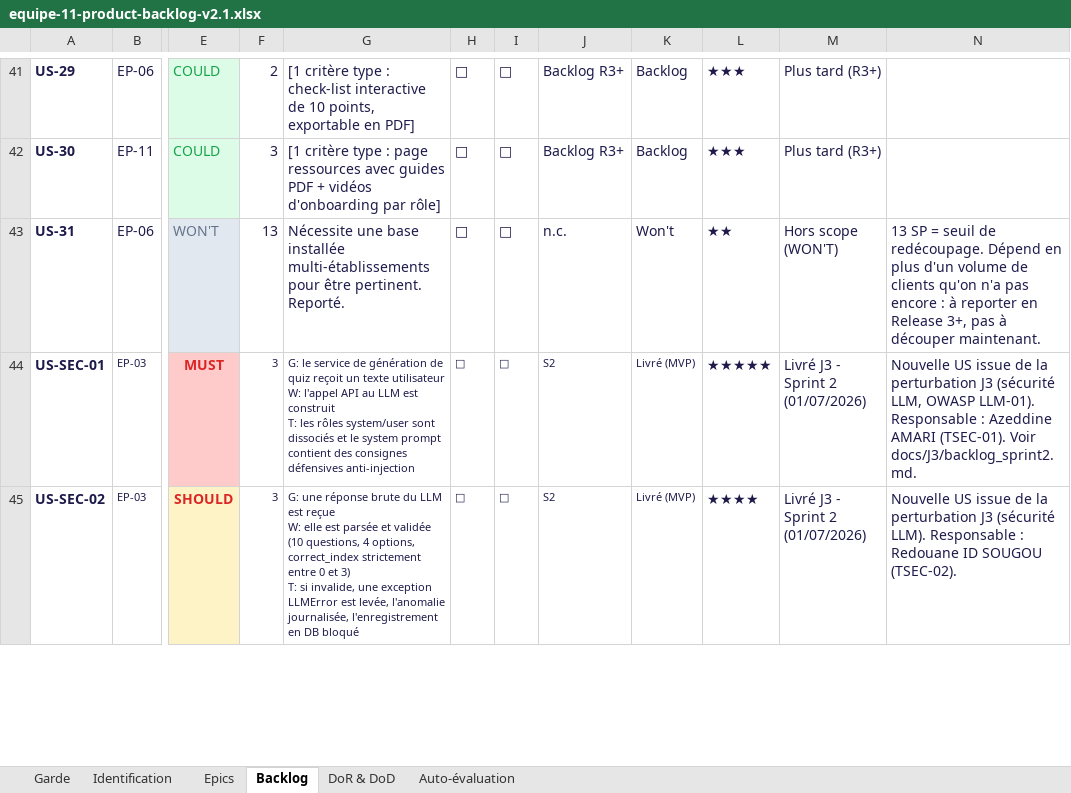
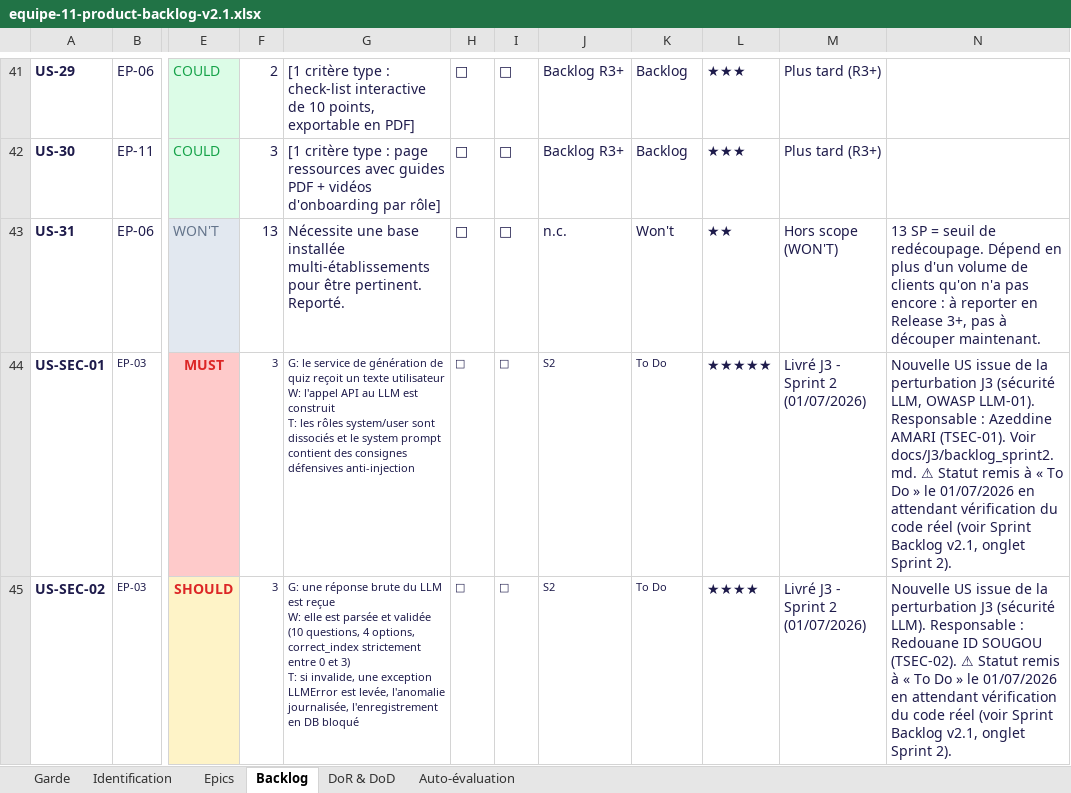
Before and after one commit to APOCALIPSSI-11/IPSSI_APOCAL_KIT, an Excel workbook: docs/cadrage/artefacts/equipe-11-product-backlog-v2.1.xlsx, sheet Backlog, drawn as a sheet; only a part is shown, gaps mark what is left out; values as stored, in another font and other column widths than the file's, no borders; charts and pictures not drawn; the diff covers the shown part only; the diff names each change by its address in the sheet, - before the commit and + after, or states it on an @@ line.

```diff
--- a/docs/cadrage/artefacts/equipe-11-product-backlog-v2.1.xlsx (sheet Backlog)
+++ b/docs/cadrage/artefacts/equipe-11-product-backlog-v2.1.xlsx (sheet Backlog)
-K44:K45: Livré (MVP)
+K44:K45: To Do
-N44: …Voir docs/J3/backlog_sprint2.md.
+N44: …Voir docs/J3/backlog_sprint2.md. ⚠ Statut remis à « To Do » le 01/07/2026 en attendant vérification du code réel (voir Sprint Backlog v2.1, onglet Sprint 2).
-N45: …SOUGOU (TSEC-02).
+N45: …SOUGOU (TSEC-02). ⚠ Statut remis à « To Do » le 01/07/2026 en attendant vérification du code réel (voir Sprint Backlog v2.1, onglet Sprint 2).
```
Also changed, not shown: 9 edited cells and cell formats elsewhere in this sheet, sheet Epics, charts or pictures, docs/cadrage/artefacts/equipe-11-sprint-backlog-v2.1.xlsx.
